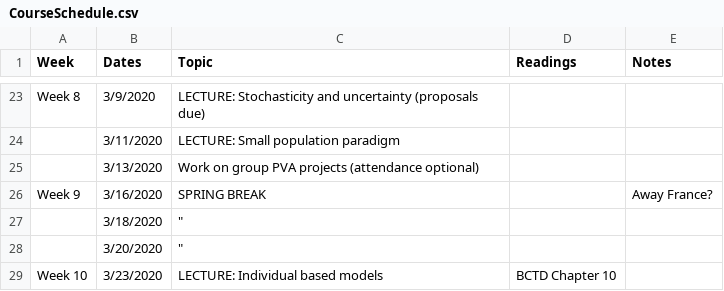
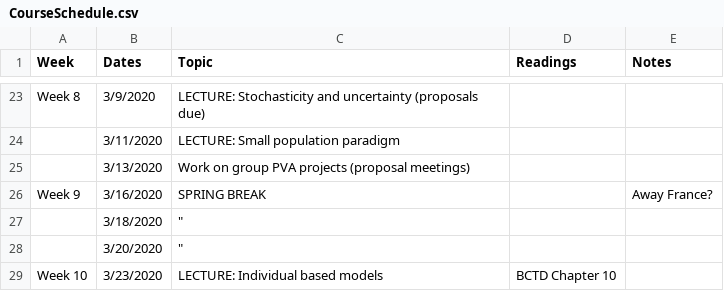
Before and after one commit to kevintshoemaker/NRES-470, a CSV file: CourseSchedule.csv, drawn as a sheet; only a part is shown, gaps mark what is left out.

```diff
--- a/CourseSchedule.csv
+++ b/CourseSchedule.csv
@@ -24,3 +24,3 @@ Week 8,3/9/2020,LECTURE: Stochasticity and uncertainty (proposals due),,
 ,3/11/2020,LECTURE: Small population paradigm ,,
-,3/13/2020,Work on group PVA projects (attendance optional),,
+,3/13/2020,Work on group PVA projects (proposal meetings),,
 Week 9,3/16/2020,SPRING BREAK,,Away France?
```
Also changed, not shown: 1 other file.
